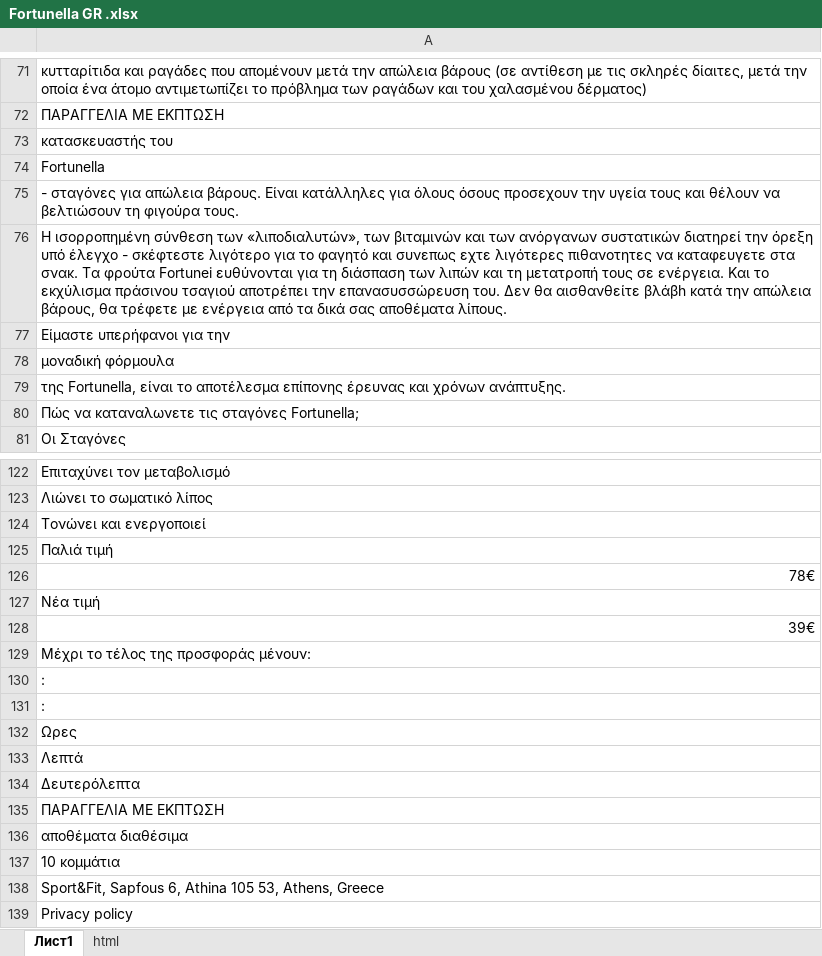
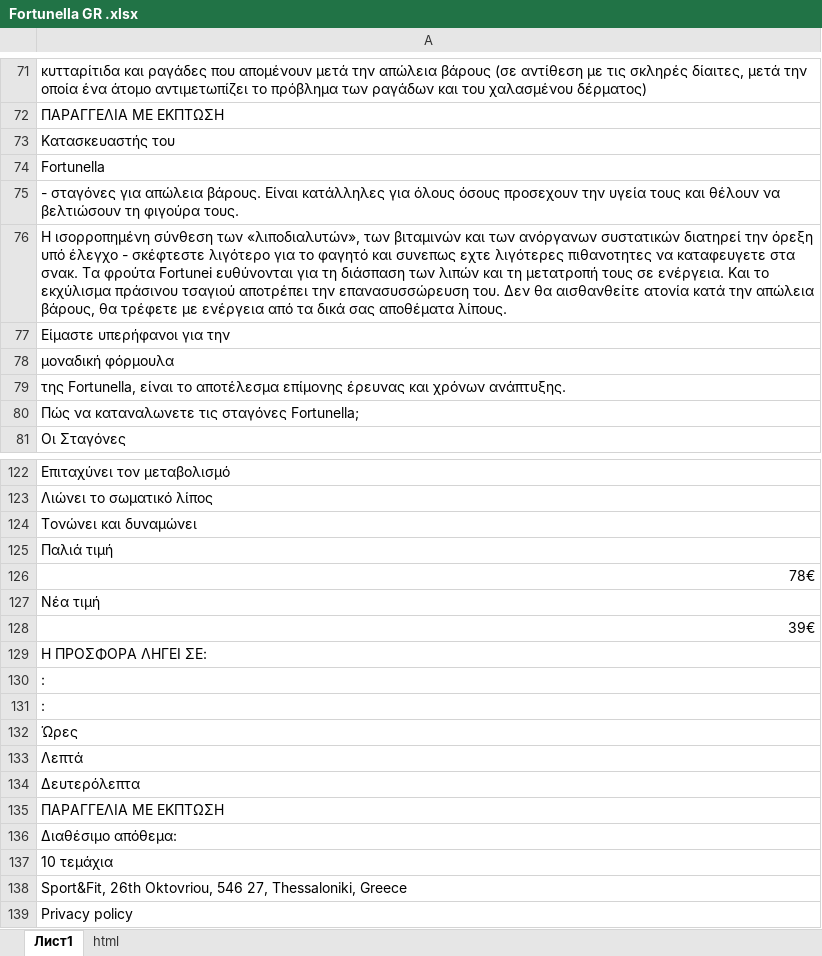
Before and after one commit to DanzigWebb/lands, an Excel workbook: fortunella/gr/Fortunella GR .xlsx, sheet Лист1, drawn as a sheet; only a part is shown, gaps mark what is left out; values as stored, in another font and other column widths than the file's, no cell formats; charts and pictures not drawn; the diff covers the shown part only; the diff names each change by its address in the sheet, - before the commit and + after, or states it on an @@ line.

```diff
--- a/fortunella/gr/Fortunella GR .xlsx (sheet Лист1)
+++ b/fortunella/gr/Fortunella GR .xlsx (sheet Лист1)
-A73: κατασκευαστής του
+A73: Κατασκευαστής του
-A76: …θα αισθανθείτε βλάβh κατά την…
+A76: …θα αισθανθείτε ατονία κατά την…
-A79: …το αποτέλεσμα επίπονης έρευνας και…
+A79: …το αποτέλεσμα επίμονης έρευνας και…
-A124: Τονώνει και ενεργοποιεί
+A124: Τονώνει και δυναμώνει
-A129: Μέχρι το τέλος της προσφοράς μένουν:
+A129: Η ΠΡΟΣΦΟΡΑ ΛΗΓΕΙ ΣΕ:
-A132: Ωρες
+A132: Ώρες
-A136: αποθέματα διαθέσιμα
+A136: Διαθέσιμο απόθεμα:
-A137: 10 κομμάτια
+A137: 10 τεμάχια
-A138: Sport&Fit, Sapfous 6, Athina 105 53, Athens, Greece
+A138: Sport&Fit, 26th Oktovriou, 546 27, Thessaloniki, Greece
```
Also changed, not shown: 24 edited cells elsewhere in this sheet, cell formats, 2 other files.
